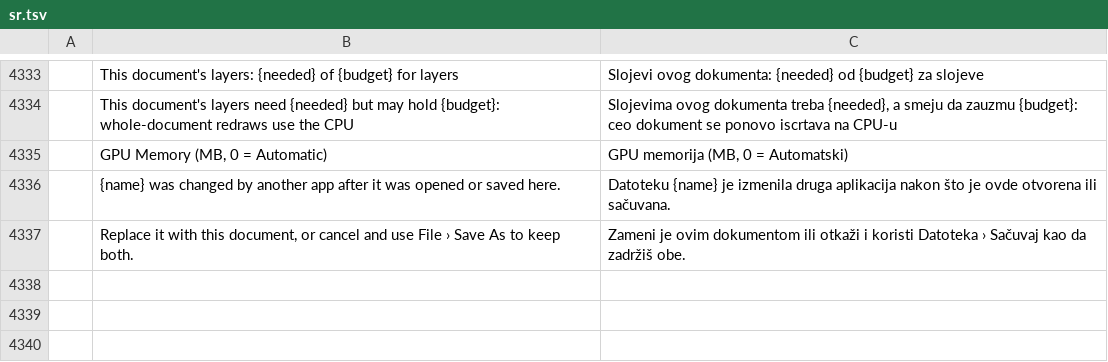
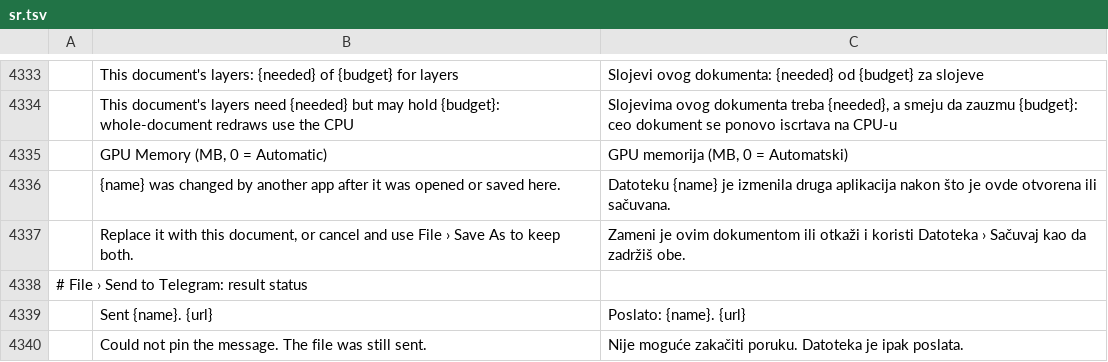
Before and after one commit to benjarogit/photocraft, a TSV file: crates/ui-egui/src/i18n/sr.tsv, drawn as a sheet; only a part is shown, gaps mark what is left out; the diff names each change by its address in the sheet, - before the commit and + after, or states it on an @@ line.

Commit message:
Harden Telegram send: keychain first, safe names, async inbox.
Store the bot token before rewriting telegram.json, sanitize download names, keep ten bot files besides PhotoCraft sends, and move Find chats / Get files off the UI thread.

```diff
--- a/crates/ui-egui/src/i18n/sr.tsv
+++ b/crates/ui-egui/src/i18n/sr.tsv
+row 4338: # File › Send to Telegram: result status
+row 4339:  | Sent {name}. {url} | Poslato: {name}. {url}
+row 4340:  | Could not pin the message. The file was still sent. | Nije moguće zakačiti poruku. Datoteka je ipak poslata.
```
Also changed, not shown: 2 other files.
